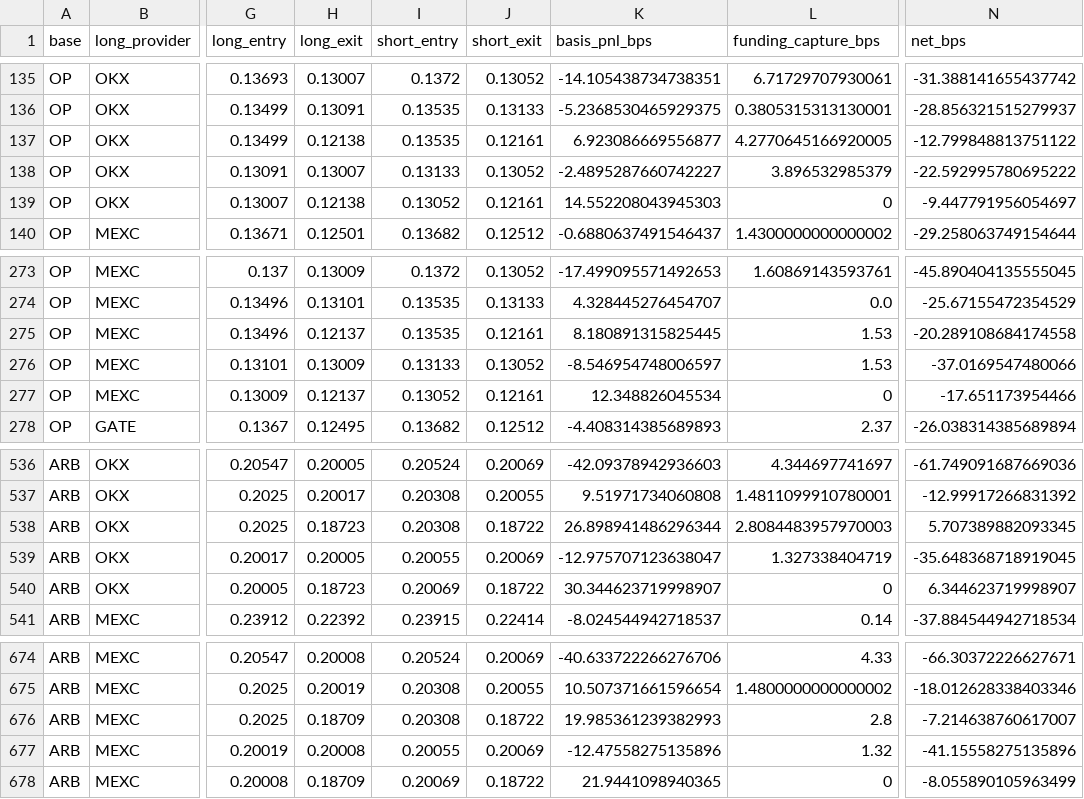
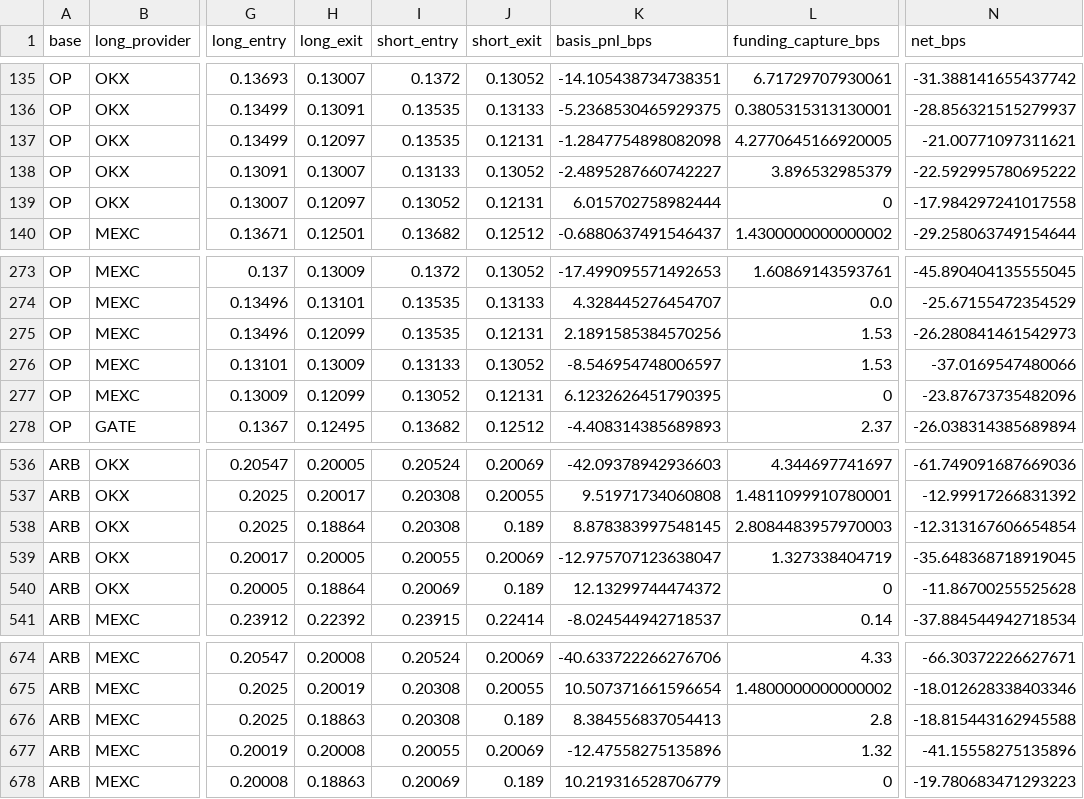
Before and after one commit to actforfoto-rgb/ETRN, a CSV file: NORM_LAB/ARBITRAGE_RADAR/results/crypto_pair_backtest_windows.csv, drawn as a sheet; only a part is shown, gaps mark what is left out; the diff covers the shown part only; the diff names each change by its address in the sheet, - before the commit and + after, or states it on an @@ line.

```diff
--- a/NORM_LAB/ARBITRAGE_RADAR/results/crypto_pair_backtest_windows.csv
+++ b/NORM_LAB/ARBITRAGE_RADAR/results/crypto_pair_backtest_windows.csv
-H137 (long_exit): 0.12138
+H137 (long_exit): 0.12097
-J137 (short_exit): 0.12161
+J137 (short_exit): 0.12131
-K137 (basis_pnl_bps): 6.923086669556877
+K137 (basis_pnl_bps): -1.2847754898082098
-N137 (net_bps): -12.799848813751122
+N137 (net_bps): -21.00771097311621
-H139 (long_exit): 0.12138
+H139 (long_exit): 0.12097
-J139 (short_exit): 0.12161
+J139 (short_exit): 0.12131
-K139 (basis_pnl_bps): 14.552208043945303
+K139 (basis_pnl_bps): 6.015702758982444
-N139 (net_bps): -9.447791956054697
+N139 (net_bps): -17.984297241017558
-H275 (long_exit): 0.12137
+H275 (long_exit): 0.12099
-J275 (short_exit): 0.12161
+J275 (short_exit): 0.12131
-K275 (basis_pnl_bps): 8.180891315825445
+K275 (basis_pnl_bps): 2.1891585384570256
-N275 (net_bps): -20.289108684174558
+N275 (net_bps): -26.280841461542973
-H277 (long_exit): 0.12137
+H277 (long_exit): 0.12099
-J277 (short_exit): 0.12161
+J277 (short_exit): 0.12131
-K277 (basis_pnl_bps): 12.348826045534
+K277 (basis_pnl_bps): 6.1232626451790395
-N277 (net_bps): -17.651173954466
+N277 (net_bps): -23.87673735482096
-H538 (long_exit): 0.18723
+H538 (long_exit): 0.18864
-J538 (short_exit): 0.18722
+J538 (short_exit): 0.189
-K538 (basis_pnl_bps): 26.898941486296344
+K538 (basis_pnl_bps): 8.878383997548145
-N538 (net_bps): 5.707389882093345
+N538 (net_bps): -12.313167606654854
-H540 (long_exit): 0.18723
+H540 (long_exit): 0.18864
-J540 (short_exit): 0.18722
+J540 (short_exit): 0.189
-K540 (basis_pnl_bps): 30.344623719998907
+K540 (basis_pnl_bps): 12.13299744474372
-N540 (net_bps): 6.344623719998907
+N540 (net_bps): -11.86700255525628
-H676 (long_exit): 0.18709
+H676 (long_exit): 0.18863
-J676 (short_exit): 0.18722
+J676 (short_exit): 0.189
-K676 (basis_pnl_bps): 19.985361239382993
+K676 (basis_pnl_bps): 8.384556837054413
-N676 (net_bps): -7.214638760617007
+N676 (net_bps): -18.815443162945588
-H678 (long_exit): 0.18709
+H678 (long_exit): 0.18863
-J678 (short_exit): 0.18722
+J678 (short_exit): 0.189
-K678 (basis_pnl_bps): 21.9441098940365
+K678 (basis_pnl_bps): 10.219316528706779
-N678 (net_bps): -8.055890105963499
+N678 (net_bps): -19.780683471293223
```
Also changed, not shown: 40 edited cells elsewhere in this file, NORM_LAB/ARBITRAGE_RADAR/results/crypto_c02_cross_perp.csv, NORM_LAB/ARBITRAGE_RADAR/results/crypto_c02_cross_perp_summary.csv, 16 other files.
